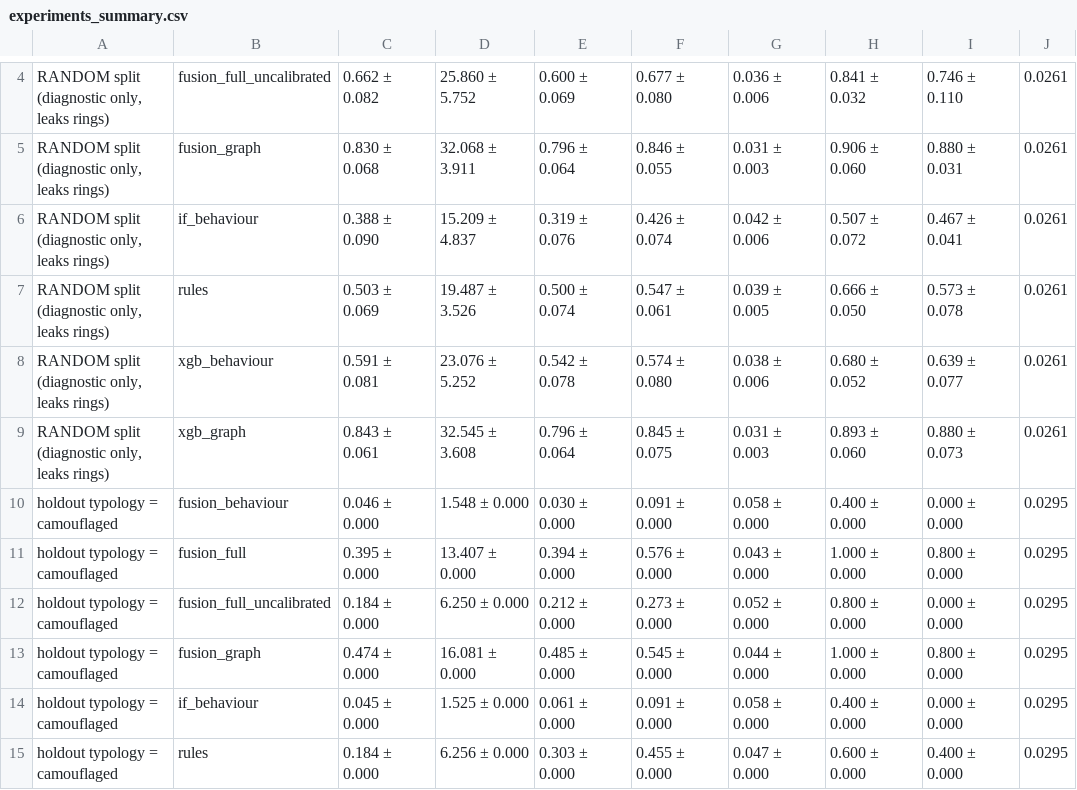
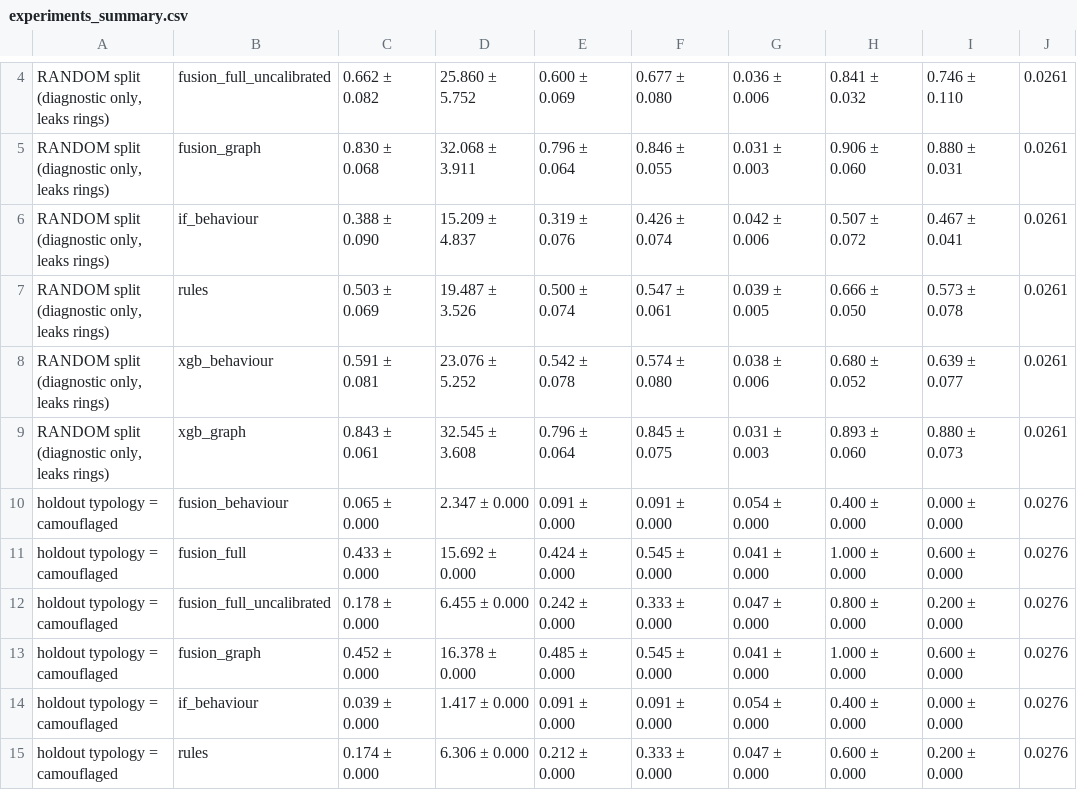
Before and after one commit to kapoorraaghav/Phantom, a CSV file: outputs/eval/experiments_summary.csv, drawn as a sheet; only a part is shown, gaps mark what is left out; the diff covers the shown part only; the diff names each change by its address in the sheet, - before the commit and + after, or states it on an @@ line.

```diff
--- a/outputs/eval/experiments_summary.csv
+++ b/outputs/eval/experiments_summary.csv
-C10: 0.046 ± 0.000
+C10: 0.065 ± 0.000
-D10: 1.548 ± 0.000
+D10: 2.347 ± 0.000
-E10: 0.030 ± 0.000
+E10: 0.091 ± 0.000
-G10: 0.058 ± 0.000
+G10: 0.054 ± 0.000
-J10:J15: 0.0295
+J10:J15: 0.0276
-C11: 0.395 ± 0.000
+C11: 0.433 ± 0.000
-D11: 13.407 ± 0.000
+D11: 15.692 ± 0.000
-E11: 0.394 ± 0.000
+E11: 0.424 ± 0.000
-F11: 0.576 ± 0.000
+F11: 0.545 ± 0.000
-G11: 0.043 ± 0.000
+G11: 0.041 ± 0.000
-I11: 0.800 ± 0.000
+I11: 0.600 ± 0.000
-C12: 0.184 ± 0.000
+C12: 0.178 ± 0.000
-D12: 6.250 ± 0.000
+D12: 6.455 ± 0.000
-E12: 0.212 ± 0.000
+E12: 0.242 ± 0.000
-F12: 0.273 ± 0.000
+F12: 0.333 ± 0.000
-G12: 0.052 ± 0.000
+G12: 0.047 ± 0.000
-I12: 0.000 ± 0.000
+I12: 0.200 ± 0.000
-C13: 0.474 ± 0.000
+C13: 0.452 ± 0.000
-D13: 16.081 ± 0.000
+D13: 16.378 ± 0.000
-G13: 0.044 ± 0.000
+G13: 0.041 ± 0.000
-I13: 0.800 ± 0.000
+I13: 0.600 ± 0.000
-C14: 0.045 ± 0.000
+C14: 0.039 ± 0.000
-D14: 1.525 ± 0.000
+D14: 1.417 ± 0.000
-E14: 0.061 ± 0.000
+E14: 0.091 ± 0.000
-G14: 0.058 ± 0.000
+G14: 0.054 ± 0.000
-C15: 0.184 ± 0.000
+C15: 0.174 ± 0.000
-D15: 6.256 ± 0.000
+D15: 6.306 ± 0.000
-E15: 0.303 ± 0.000
+E15: 0.212 ± 0.000
-F15: 0.455 ± 0.000
+F15: 0.333 ± 0.000
-I15: 0.400 ± 0.000
+I15: 0.200 ± 0.000
```
Also changed, not shown: 87 edited cells elsewhere in this file, outputs/eval/experiments_raw.csv, 28 other files.
